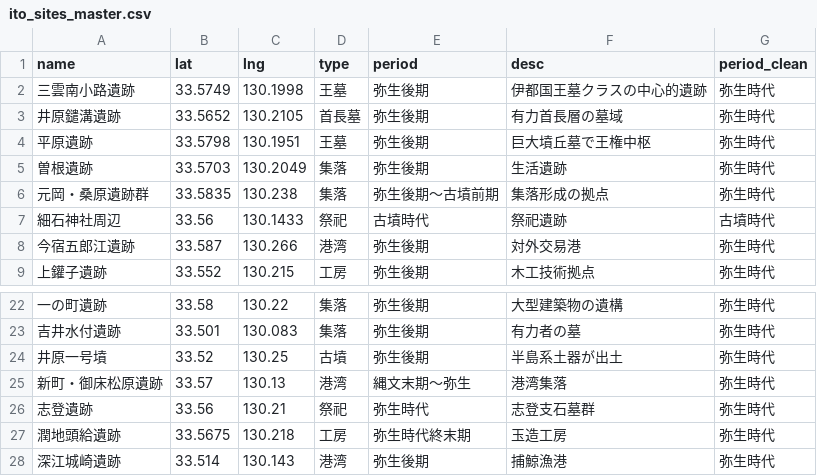
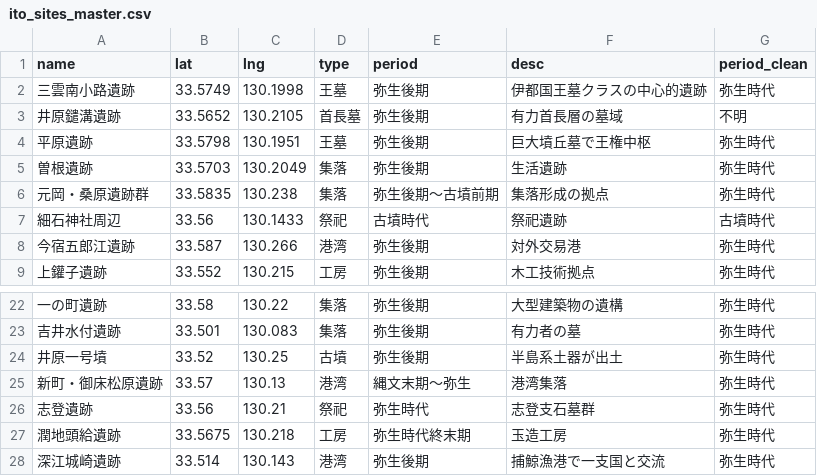
Before and after one commit to yuda0629/ito-museum-app3, a CSV file: ito_sites_master.csv, drawn as a sheet; only a part is shown, gaps mark what is left out.

```diff
--- a/ito_sites_master.csv
+++ b/ito_sites_master.csv
@@ -2,3 +2,3 @@
 三雲南小路遺跡,33.5749,130.1998,王墓,弥生後期,伊都国王墓クラスの中心的遺跡,弥生時代
-井原鑓溝遺跡,33.5652,130.2105,首長墓,弥生後期,有力首長層の墓域,弥生時代
+井原鑓溝遺跡,33.5652,130.2105,首長墓,弥生後期,有力首長層の墓域,不明
 平原遺跡,33.5798,130.1951,王墓,弥生後期,巨大墳丘墓で王権中枢,弥生時代
@@ -27,2 +27,2 @@
 潤地頭給遺跡,33.5675,130.218,工房,弥生時代終末期,玉造工房,弥生時代
-深江城崎遺跡,33.514,130.143,港湾,弥生後期,捕鯨漁港,弥生時代
+深江城崎遺跡,33.514,130.143,港湾,弥生後期,捕鯨漁港で一支国と交流,弥生時代
```
